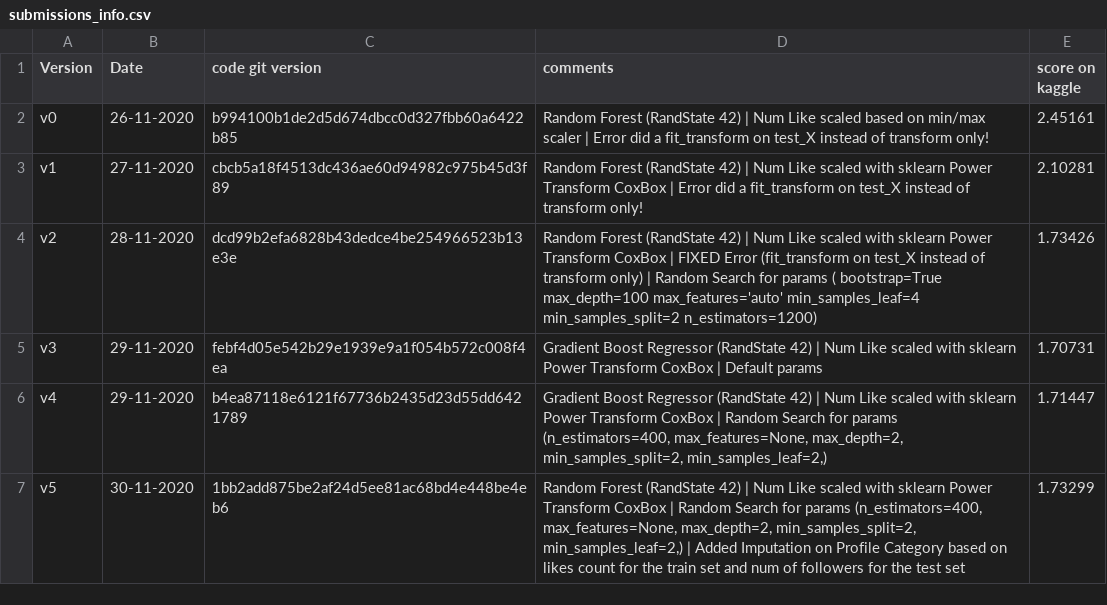
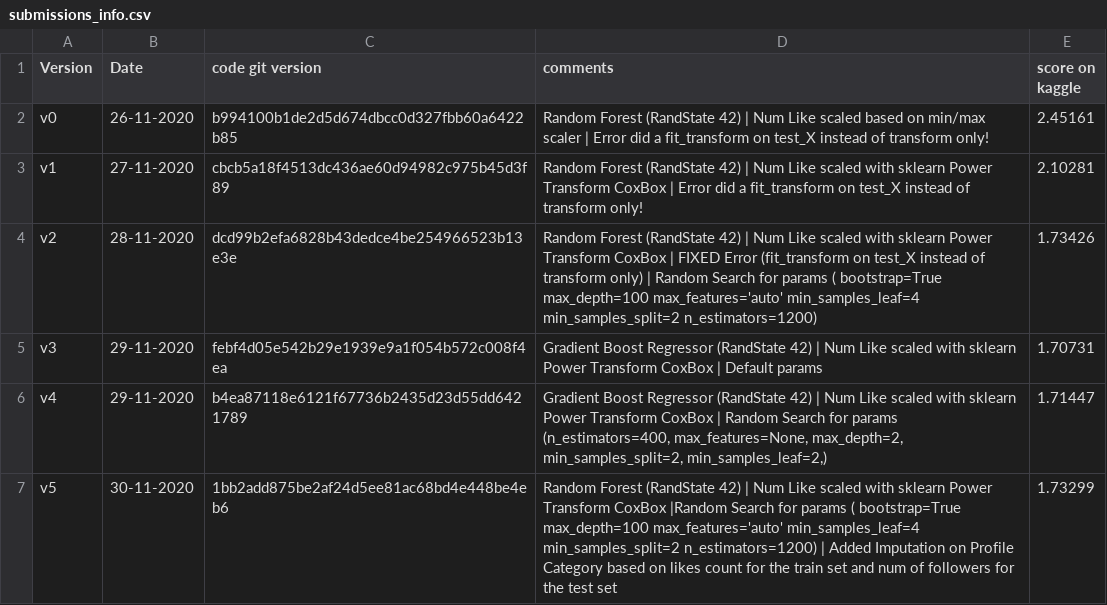
Before and after one commit to aelimame/DataScienceProject, a CSV file: submissions/submissions_info.csv, drawn as a sheet.

```diff
--- a/submissions/submissions_info.csv
+++ b/submissions/submissions_info.csv
@@ -6,2 +6,2 @@ v3, 29-11-2020,febf4d05e542b29e1939e9a1f054b572c008f4ea,"Gradient Boost Regresso
 v4, 29-11-2020,b4ea87118e6121f67736b2435d23d55dd6421789,"Gradient Boost Regressor (RandState 42) | Num Like scaled with sklearn Power Transform CoxBox | Random Search for params (n_estimators=400, max_features=None, max_depth=2, min_samples_split=2, min_samples_leaf=2,)",1.71447
-v5, 30-11-2020,1bb2add875be2af24d5ee81ac68bd4e448be4eb6,"Random Forest (RandState 42) | Num Like scaled with sklearn Power Transform CoxBox | Random Search for params (n_estimators=400, max_features=None, max_depth=2, min_samples_split=2, min_samples_leaf=2,) | Added Imputation on Profile Category based on likes count for the train set and num of followers for the test set", 1.73299
+v5, 30-11-2020,1bb2add875be2af24d5ee81ac68bd4e448be4eb6,"Random Forest (RandState 42) | Num Like scaled with sklearn Power Transform CoxBox |Random Search for params ( bootstrap=True max_depth=100 max_features='auto' min_samples_leaf=4 min_samples_split=2 n_estimators=1200) | Added Imputation on Profile Category based on likes count for the train set and num of followers for the test set", 1.73299
```
Also changed, not shown: 1 other file.
